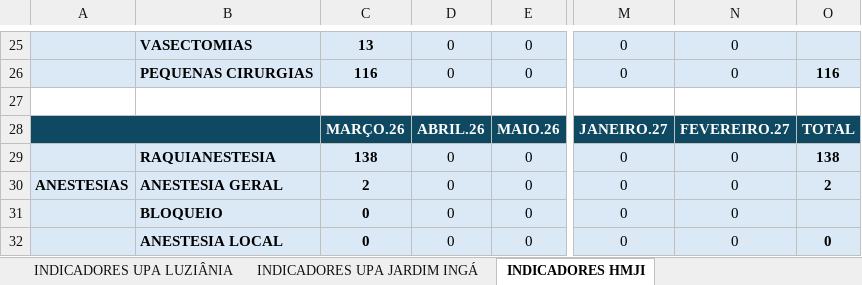
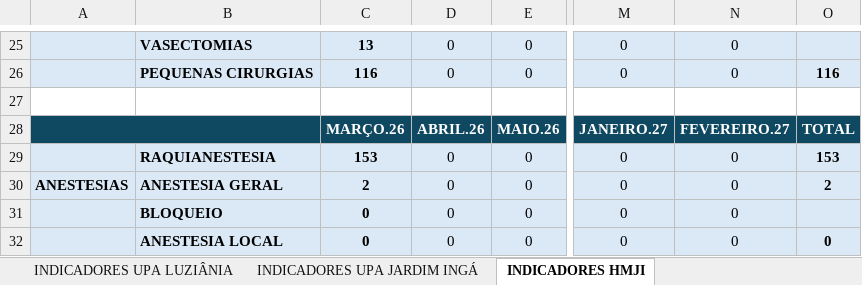
Before and after one commit to angelomdc12-afk/bi-municipio, an Excel workbook: PowerBI/dashboard_municipio.xlsx, sheet INDICADORES HMJI, drawn as a sheet; only a part is shown, gaps mark what is left out; values as stored, in another font and other column widths than the file's, no borders; charts and pictures not drawn; the diff names each change by its address in the sheet, - before the commit and + after, or states it on an @@ line.

Commit message:
Atualiza app para novo layout executivo

```diff
--- a/PowerBI/dashboard_municipio.xlsx (sheet INDICADORES HMJI)
+++ b/PowerBI/dashboard_municipio.xlsx (sheet INDICADORES HMJI)
-C29: 138
+C29: 153
-O29: 138
+O29: 153
```
